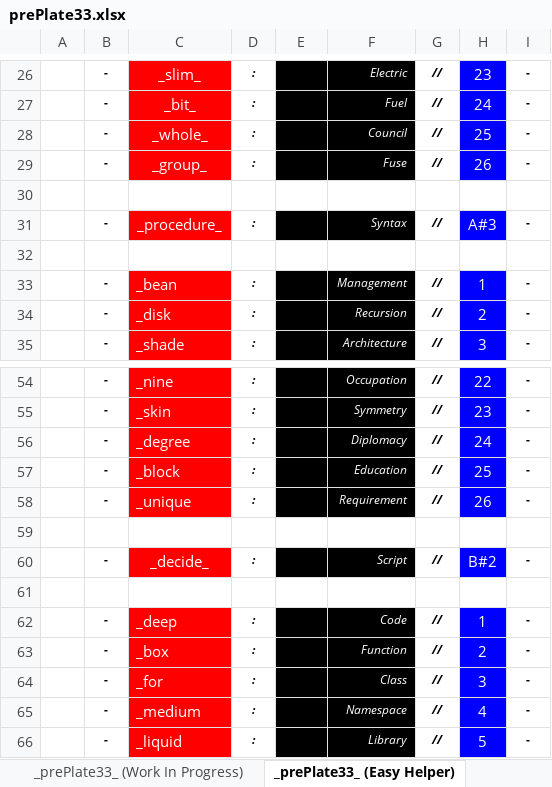
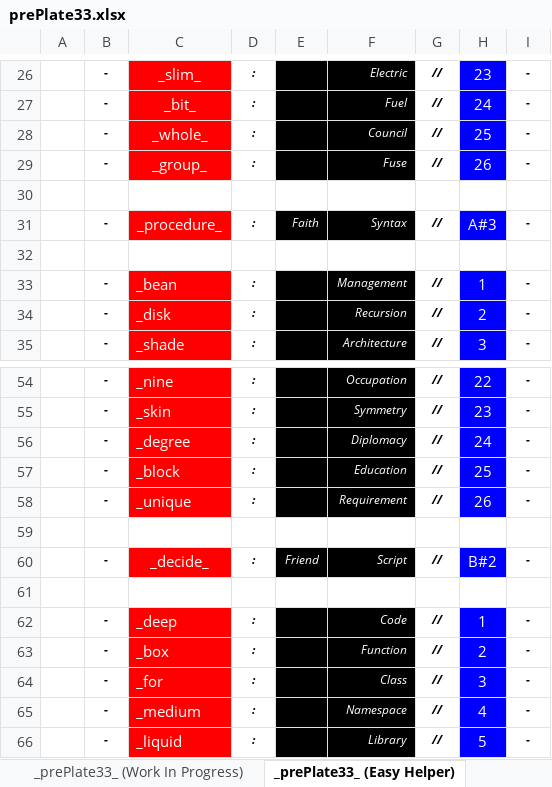
Before and after one commit to openroot/prePlate33, an Excel workbook: _prePlate33_/Offline Documents (Periodic)/prePlate33.xlsx, sheet _prePlate33_ (Easy Helper), drawn as a sheet; only a part is shown, gaps mark what is left out; values as stored, in another font and other column widths than the file's, no borders; charts and pictures not drawn; the diff names each change by its address in the sheet, - before the commit and + after, or states it on an @@ line.

```diff
--- a/_prePlate33_/Offline Documents (Periodic)/prePlate33.xlsx (sheet _prePlate33_ (Easy Helper))
+++ b/_prePlate33_/Offline Documents (Periodic)/prePlate33.xlsx (sheet _prePlate33_ (Easy Helper))
-E31: (empty)
+E31: Faith
-E60: (empty)
+E60: Friend
```
Also changed, not shown: sheet _prePlate33_ (Work In Progress), sheet _prePlate33_, 4 other files.
